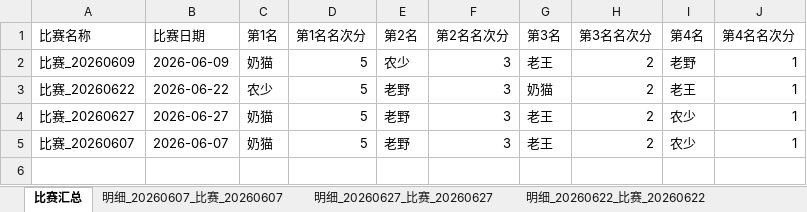
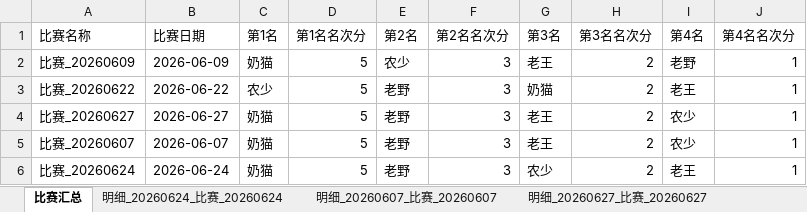
Before and after one commit to rainbin47/majiang-game, an Excel workbook: 麻坛所有比赛数据.xlsx, sheet 比赛汇总, drawn as a sheet; values as stored, in another font and other column widths than the file's, no borders; the diff names each change by its address in the sheet, - before the commit and + after, or states it on an @@ line.

```diff
--- a/麻坛所有比赛数据.xlsx (sheet 比赛汇总)
+++ b/麻坛所有比赛数据.xlsx (sheet 比赛汇总)
+sheet tab: 明细_20260624_比赛_20260624
+row 6: 比赛_20260624 | 2026-06-24 | 奶猫 | 5 | 老野 | 3 | 农少 | 2 | 老王 | 1
```
